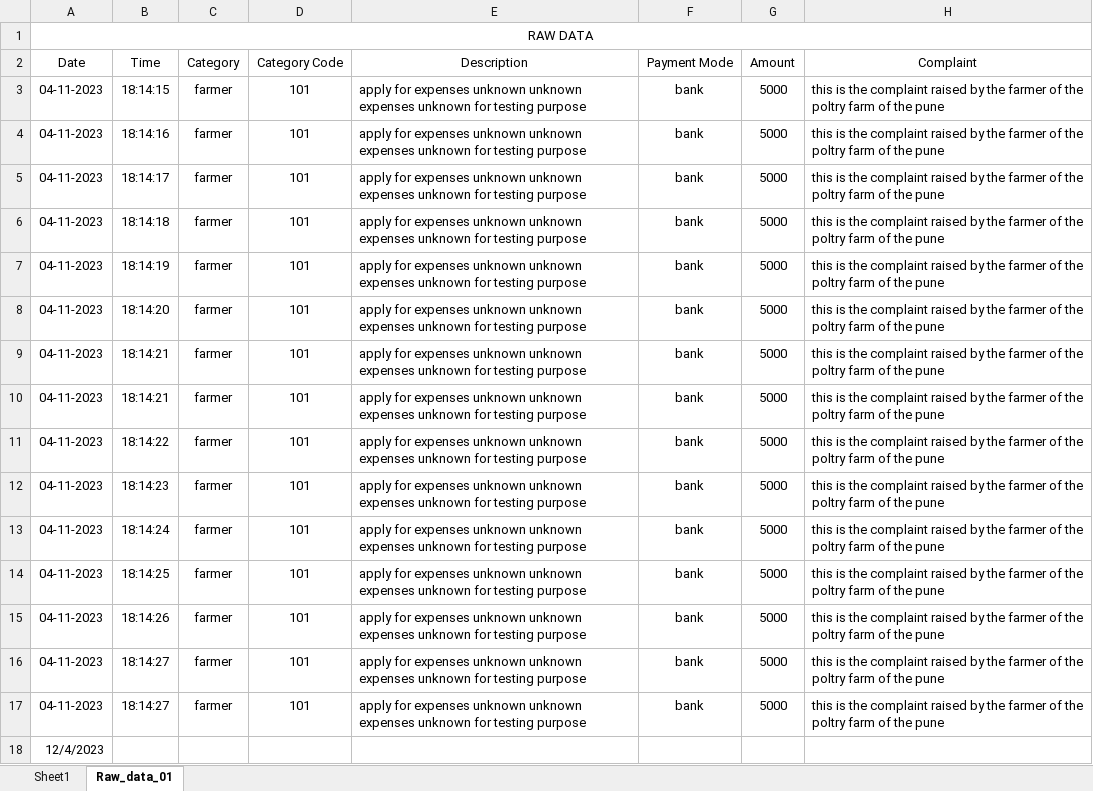
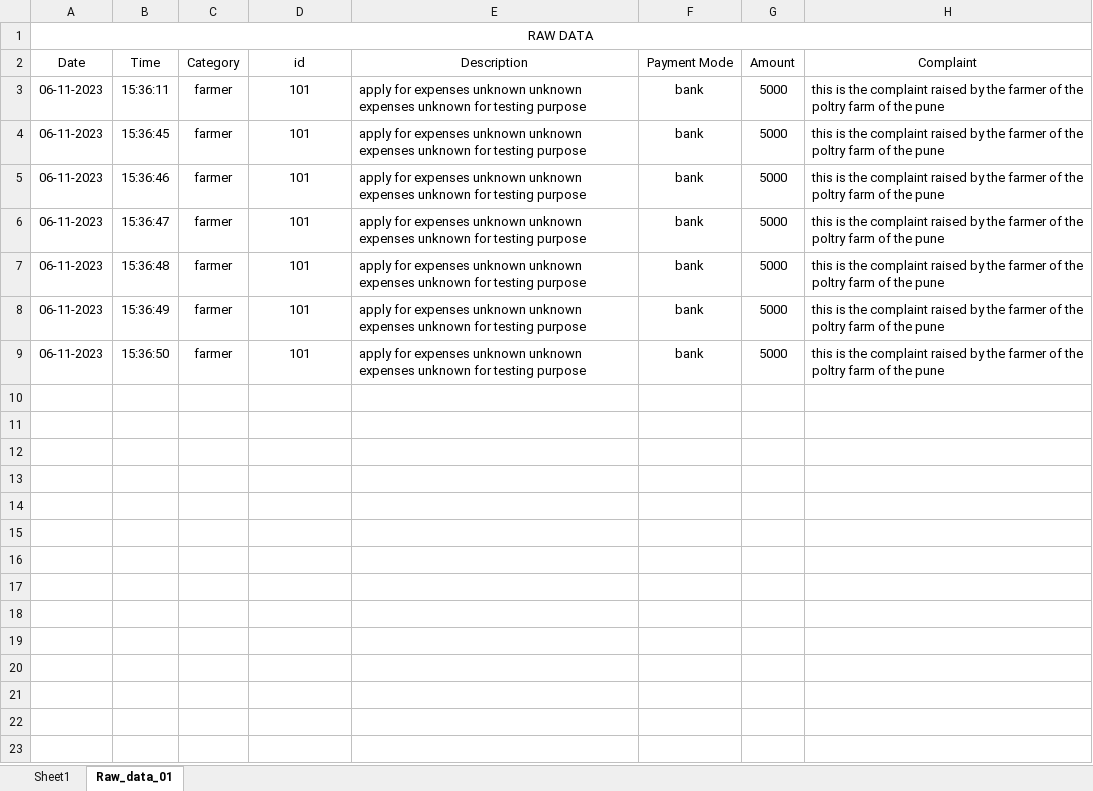
Before and after one commit to milanjakhaniya/expenses, an Excel workbook: main.xlsx, sheet Raw_data_01, drawn as a sheet; values as stored, in another font and other column widths than the file's, no borders; removed rows and columns are numbered as before the commit, all else as after; the diff names each change by its address in the sheet, - before the commit and + after, or states it on an @@ line.

```diff
--- a/main.xlsx (sheet Raw_data_01)
+++ b/main.xlsx (sheet Raw_data_01)
-D2: Category Code
+D2: id
-A3:A5 (Date): 04-11-2023
+A3:A5 (Date): 06-11-2023
-B3 (Time): 18:14:15
+B3 (Time): 15:36:11
-B4 (Time): 18:14:16
+B4 (Time): 15:36:45
-B5 (Time): 18:14:17
+B5 (Time): 15:36:46
-row 6: 04-11-2023 | 18:14:18 | farmer | 101 | apply for expenses unknown unknown expenses unknown for testing purpose | bank | 5000 | this is the complaint raised by the farmer of the poltry farm of the pune
-row 7: 04-11-2023 | 18:14:19 | farmer | 101 | apply for expenses unknown unknown expenses unknown for testing purpose | bank | 5000 | this is the complaint raised by the farmer of the poltry farm of the pune
-row 8: 04-11-2023 | 18:14:20 | farmer | 101 | apply for expenses unknown unknown expenses unknown for testing purpose | bank | 5000 | this is the complaint raised by the farmer of the poltry farm of the pune
-row 9: 04-11-2023 | 18:14:21 | farmer | 101 | apply for expenses unknown unknown expenses unknown for testing purpose | bank | 5000 | this is the complaint raised by the farmer of the poltry farm of the pune
-row 10: 04-11-2023 | 18:14:21 | farmer | 101 | apply for expenses unknown unknown expenses unknown for testing purpose | bank | 5000 | this is the complaint raised by the farmer of the poltry farm of the pune
-row 11: 04-11-2023 | 18:14:22 | farmer | 101 | apply for expenses unknown unknown expenses unknown for testing purpose | bank | 5000 | this is the complaint raised by the farmer of the poltry farm of the pune
-A6 (Date): 04-11-2023
+A6 (Date): 06-11-2023
-B6 (Time): 18:14:23
+B6 (Time): 15:36:47
-row 13: 04-11-2023 | 18:14:24 | farmer | 101 | apply for expenses unknown unknown expenses unknown for testing purpose | bank | 5000 | this is the complaint raised by the farmer of the poltry farm of the pune
-A7:A9 (Date): 04-11-2023
+A7:A9 (Date): 06-11-2023
-B7 (Time): 18:14:25
+B7 (Time): 15:36:48
-B8 (Time): 18:14:26
+B8 (Time): 15:36:49
-B9 (Time): 18:14:27
+B9 (Time): 15:36:50
-row 17: 04-11-2023 | 18:14:27 | farmer | 101 | apply for expenses unknown unknown expenses unknown for testing purpose | bank | 5000 | this is the complaint raised by the farmer of the poltry farm of the pune
-row 18: 12/4/2023
```
Also changed, not shown: 4 other files.
